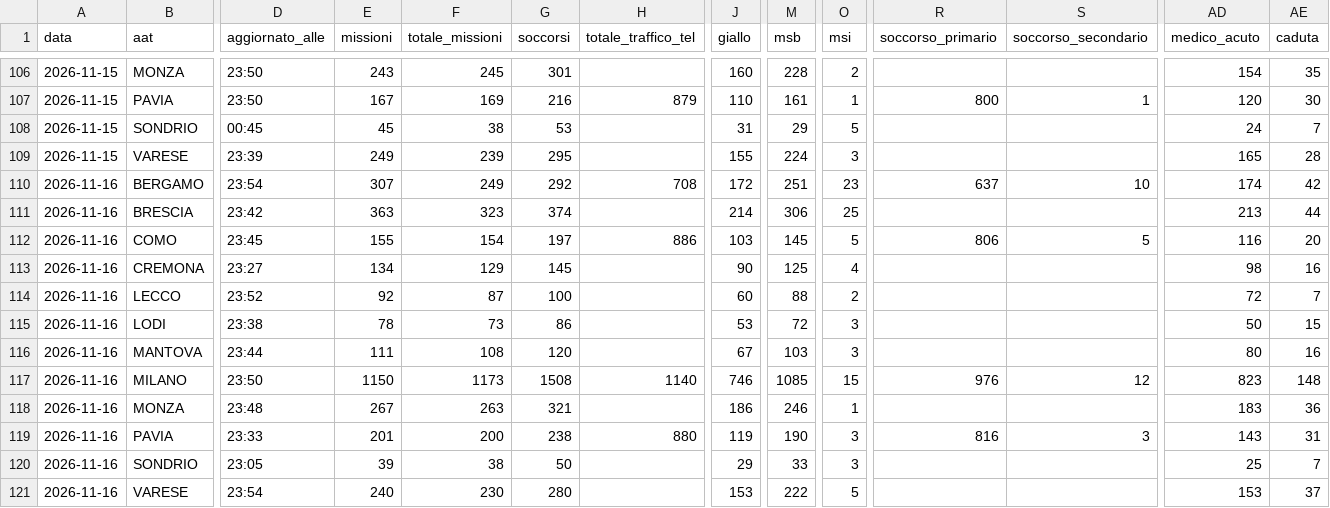
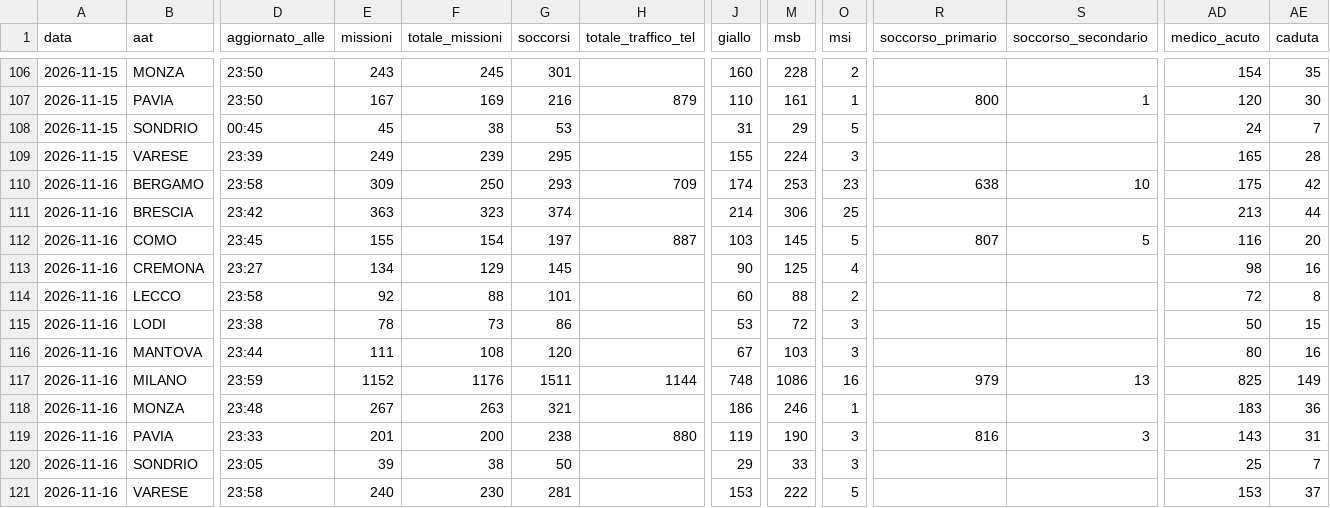
Before and after one commit to Alvarez2009-svg/4r3u1, a CSV file: data/giornaliero.csv, drawn as a sheet; only a part is shown, gaps mark what is left out; the diff names each change by its address in the sheet, - before the commit and + after, or states it on an @@ line.

```diff
--- a/data/giornaliero.csv
+++ b/data/giornaliero.csv
-D110 (aggiornato_alle): 23:54
+D110 (aggiornato_alle): 23:58
-E110 (missioni): 307
+E110 (missioni): 309
-F110 (totale_missioni): 249
+F110 (totale_missioni): 250
-G110 (soccorsi): 292
+G110 (soccorsi): 293
-H110 (totale_traffico_tel): 708
+H110 (totale_traffico_tel): 709
-J110 (giallo): 172
+J110 (giallo): 174
-M110 (msb): 251
+M110 (msb): 253
-R110 (soccorso_primario): 637
+R110 (soccorso_primario): 638
-AD110 (medico_acuto): 174
+AD110 (medico_acuto): 175
-H112 (totale_traffico_tel): 886
+H112 (totale_traffico_tel): 887
-R112 (soccorso_primario): 806
+R112 (soccorso_primario): 807
-D114 (aggiornato_alle): 23:52
+D114 (aggiornato_alle): 23:58
-F114 (totale_missioni): 87
+F114 (totale_missioni): 88
-G114 (soccorsi): 100
+G114 (soccorsi): 101
-AE114 (caduta): 7
+AE114 (caduta): 8
-D117 (aggiornato_alle): 23:50
+D117 (aggiornato_alle): 23:59
-E117 (missioni): 1150
+E117 (missioni): 1152
-F117 (totale_missioni): 1173
+F117 (totale_missioni): 1176
-G117 (soccorsi): 1508
+G117 (soccorsi): 1511
-H117 (totale_traffico_tel): 1140
+H117 (totale_traffico_tel): 1144
-J117 (giallo): 746
+J117 (giallo): 748
-M117 (msb): 1085
+M117 (msb): 1086
-O117 (msi): 15
+O117 (msi): 16
-R117 (soccorso_primario): 976
+R117 (soccorso_primario): 979
-S117 (soccorso_secondario): 12
+S117 (soccorso_secondario): 13
-AD117 (medico_acuto): 823
+AD117 (medico_acuto): 825
-AE117 (caduta): 148
+AE117 (caduta): 149
-D121 (aggiornato_alle): 23:54
+D121 (aggiornato_alle): 23:58
-G121 (soccorsi): 280
+G121 (soccorsi): 281
```
Also changed, not shown: 2 other files.
